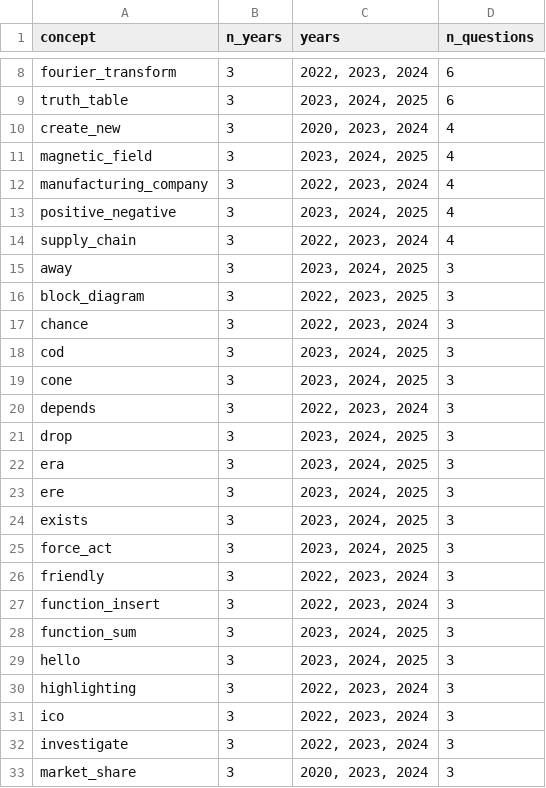
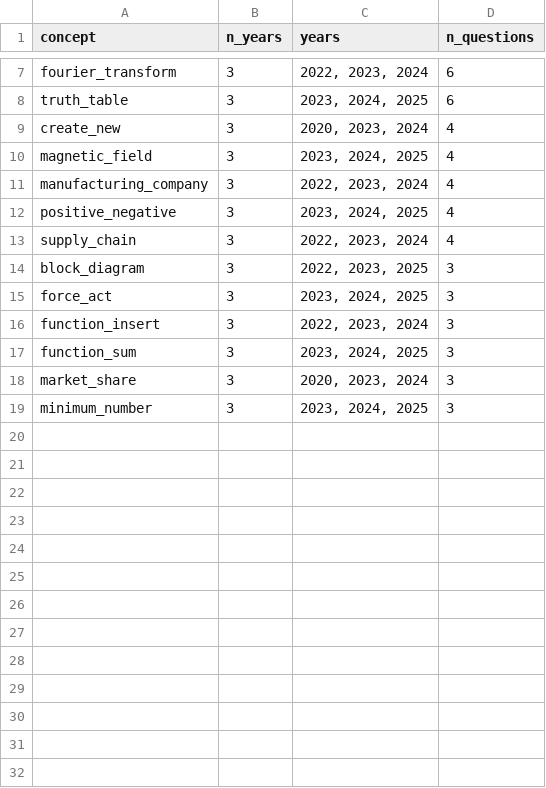
Before and after one commit to RohitTak06/questioniq1, a CSV file: reports/trends/recurring_concepts.csv, drawn as a sheet; only a part is shown, gaps mark what is left out; the shorter side is filled out with more unchanged rows; the diff covers the shown part only.

```diff
--- a/reports/trends/recurring_concepts.csv
+++ b/reports/trends/recurring_concepts.csv
@@ -14,20 +13,6 @@ positive_negative,3,"2023, 2024, 2025",4
 supply_chain,3,"2022, 2023, 2024",4
-away,3,"2023, 2024, 2025",3
 block_diagram,3,"2022, 2023, 2025",3
-chance,3,"2022, 2023, 2024",3
-cod,3,"2023, 2024, 2025",3
-cone,3,"2023, 2024, 2025",3
-depends,3,"2022, 2023, 2024",3
-drop,3,"2023, 2024, 2025",3
-era,3,"2023, 2024, 2025",3
-ere,3,"2023, 2024, 2025",3
-exists,3,"2023, 2024, 2025",3
 force_act,3,"2023, 2024, 2025",3
-friendly,3,"2022, 2023, 2024",3
 function_insert,3,"2022, 2023, 2024",3
 function_sum,3,"2023, 2024, 2025",3
-hello,3,"2023, 2024, 2025",3
-highlighting,3,"2022, 2023, 2024",3
-ico,3,"2022, 2023, 2024",3
-investigate,3,"2022, 2023, 2024",3
 market_share,3,"2020, 2023, 2024",3
```
Also changed, not shown: 16 removed rows elsewhere in this file, 21 other files.
